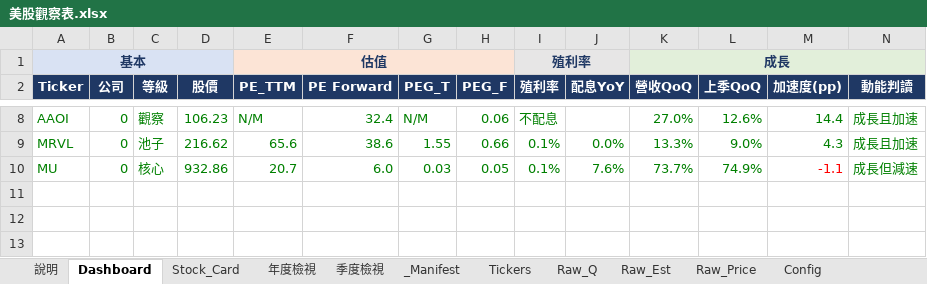
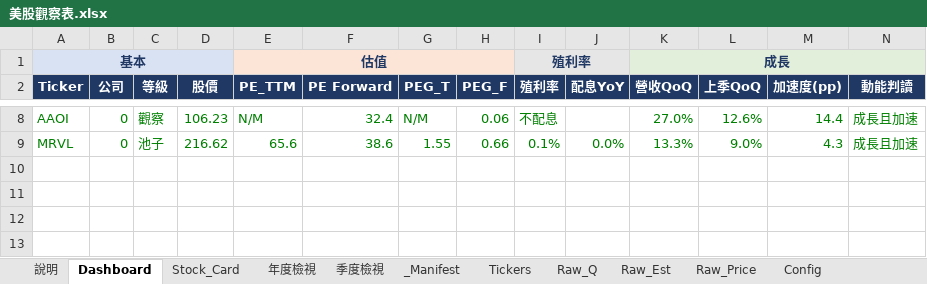
Before and after one commit to Kira11-ja/stocktracker, an Excel workbook: 美股觀察表.xlsx, sheet Dashboard, drawn as a sheet; only a part is shown, gaps mark what is left out; values as stored, in another font and other column widths than the file's, no borders; charts and pictures and conditional formats not drawn; rows hold the shown columns only; the diff names each change by its address in the sheet, - before the commit and + after, or states it on an @@ line.

```diff
--- a/美股觀察表.xlsx (sheet Dashboard)
+++ b/美股觀察表.xlsx (sheet Dashboard)
-row 10: MU | 0 | 核心 | 932.86 | 20.7 | 6.0 | 0.03 | 0.05 | 0.1% | 7.6% | 73.7% | 74.9% | -1.1 | 成長但減速
+row 10: (empty)
```
Also changed, not shown: sheet Raw_Q, sheet _Manifest, sheet Raw_Est, sheet Raw_Price, sheet Tickers, 8 other files.
